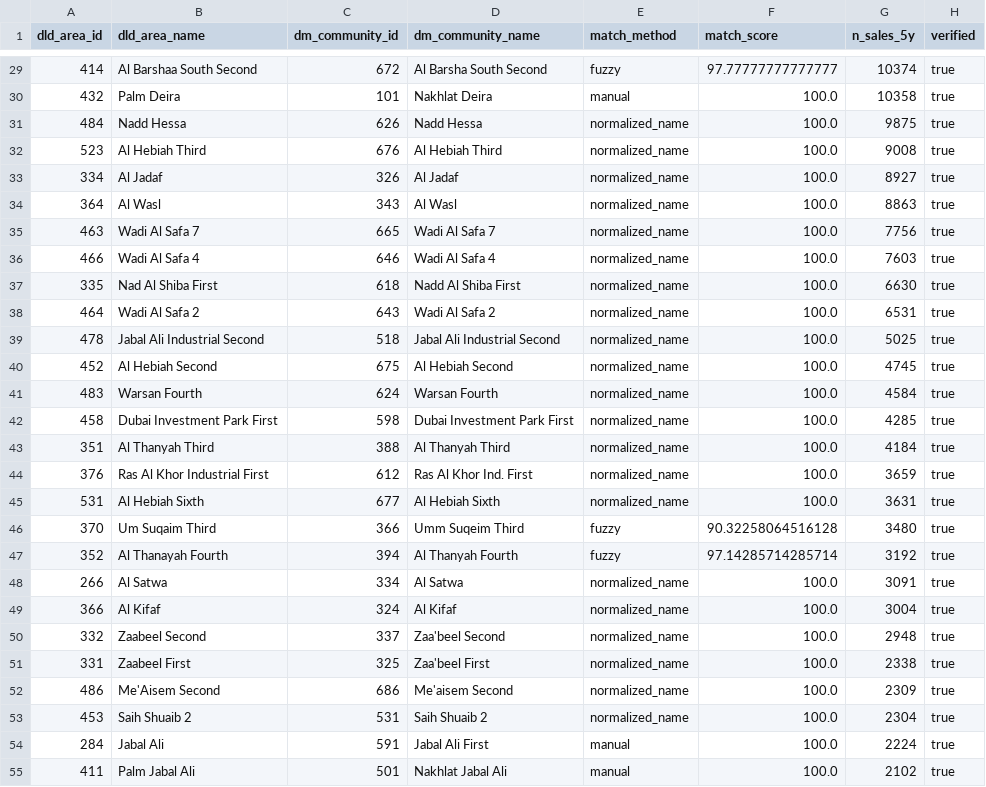
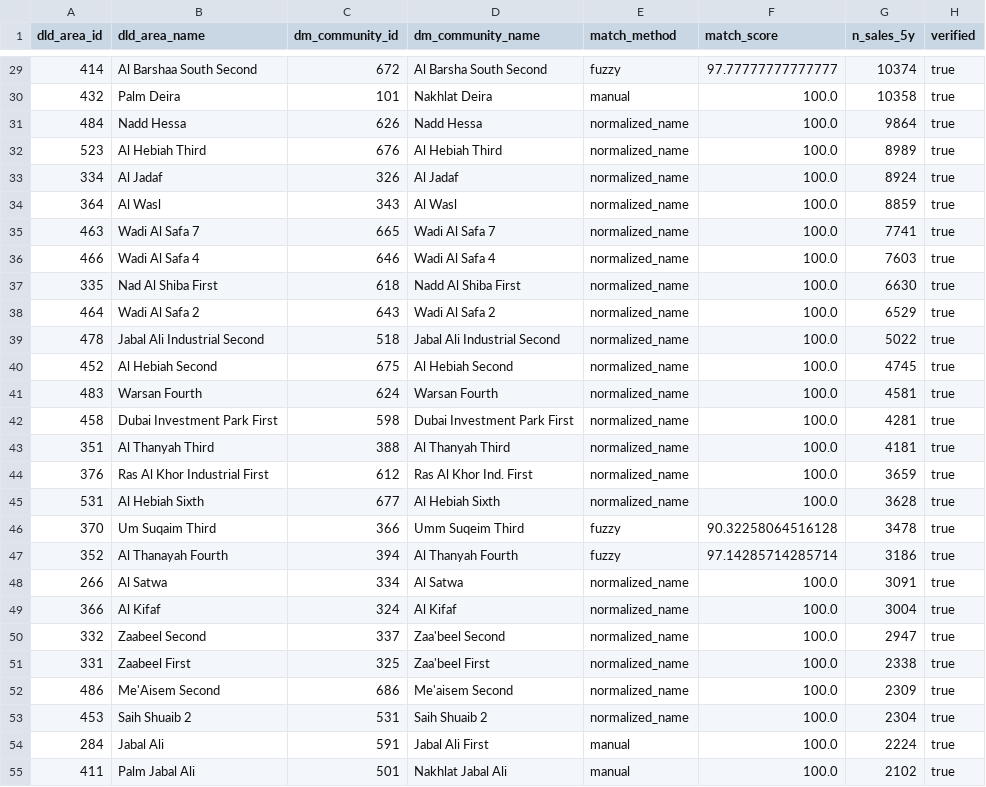
Before and after one commit to Surabhi3011/dubai-location-intel, a CSV file: data/reference/community_crosswalk.csv, drawn as a sheet; only a part is shown, gaps mark what is left out; the diff covers the shown part only.

```diff
--- a/data/reference/community_crosswalk.csv
+++ b/data/reference/community_crosswalk.csv
@@ -30,22 +30,22 @@ dld_area_id,dld_area_name,dm_community_id,dm_community_name,match_method,match_s
 432,Palm Deira,101,Nakhlat Deira,manual,100.0,10358,true
-484,Nadd Hessa,626,Nadd Hessa,normalized_name,100.0,9875,true
-523,Al Hebiah Third,676,Al Hebiah Third,normalized_name,100.0,9008,true
-334,Al Jadaf,326,Al Jadaf,normalized_name,100.0,8927,true
-364,Al Wasl,343,Al Wasl,normalized_name,100.0,8863,true
-463,Wadi Al Safa 7,665,Wadi Al Safa 7,normalized_name,100.0,7756,true
+484,Nadd Hessa,626,Nadd Hessa,normalized_name,100.0,9864,true
+523,Al Hebiah Third,676,Al Hebiah Third,normalized_name,100.0,8989,true
+334,Al Jadaf,326,Al Jadaf,normalized_name,100.0,8924,true
+364,Al Wasl,343,Al Wasl,normalized_name,100.0,8859,true
+463,Wadi Al Safa 7,665,Wadi Al Safa 7,normalized_name,100.0,7741,true
 466,Wadi Al Safa 4,646,Wadi Al Safa 4,normalized_name,100.0,7603,true
 335,Nad Al Shiba First,618,Nadd Al Shiba First,normalized_name,100.0,6630,true
-464,Wadi Al Safa 2,643,Wadi Al Safa 2,normalized_name,100.0,6531,true
-478,Jabal Ali Industrial Second,518,Jabal Ali Industrial Second,normalized_name,100.0,5025,true
+464,Wadi Al Safa 2,643,Wadi Al Safa 2,normalized_name,100.0,6529,true
+478,Jabal Ali Industrial Second,518,Jabal Ali Industrial Second,normalized_name,100.0,5022,true
 452,Al Hebiah Second,675,Al Hebiah Second,normalized_name,100.0,4745,true
-483,Warsan Fourth,624,Warsan Fourth,normalized_name,100.0,4584,true
-458,Dubai Investment Park First,598,Dubai Investment Park First,normalized_name,100.0,4285,true
-351,Al Thanyah Third,388,Al Thanyah Third,normalized_name,100.0,4184,true
+483,Warsan Fourth,624,Warsan Fourth,normalized_name,100.0,4581,true
+458,Dubai Investment Park First,598,Dubai Investment Park First,normalized_name,100.0,4281,true
+351,Al Thanyah Third,388,Al Thanyah Third,normalized_name,100.0,4181,true
 376,Ras Al Khor Industrial First,612,Ras Al Khor Ind. First,normalized_name,100.0,3659,true
-531,Al Hebiah Sixth,677,Al Hebiah Sixth,normalized_name,100.0,3631,true
-370,Um Suqaim Third,366,Umm Suqeim Third,fuzzy,90.32258064516128,3480,true
-352,Al Thanayah Fourth,394,Al Thanyah Fourth,fuzzy,97.14285714285714,3192,true
+531,Al Hebiah Sixth,677,Al Hebiah Sixth,normalized_name,100.0,3628,true
+370,Um Suqaim Third,366,Umm Suqeim Third,fuzzy,90.32258064516128,3478,true
+352,Al Thanayah Fourth,394,Al Thanyah Fourth,fuzzy,97.14285714285714,3186,true
 266,Al Satwa,334,Al Satwa,normalized_name,100.0,3091,true
 366,Al Kifaf,324,Al Kifaf,normalized_name,100.0,3004,true
-332,Zaabeel Second,337,Zaa'beel Second,normalized_name,100.0,2948,true
+332,Zaabeel Second,337,Zaa'beel Second,normalized_name,100.0,2947,true
 331,Zaabeel First,325,Zaa'beel First,normalized_name,100.0,2338,true
```
Also changed, not shown: 3 added rows, 3 removed rows and 39 edited cells elsewhere in this file.
